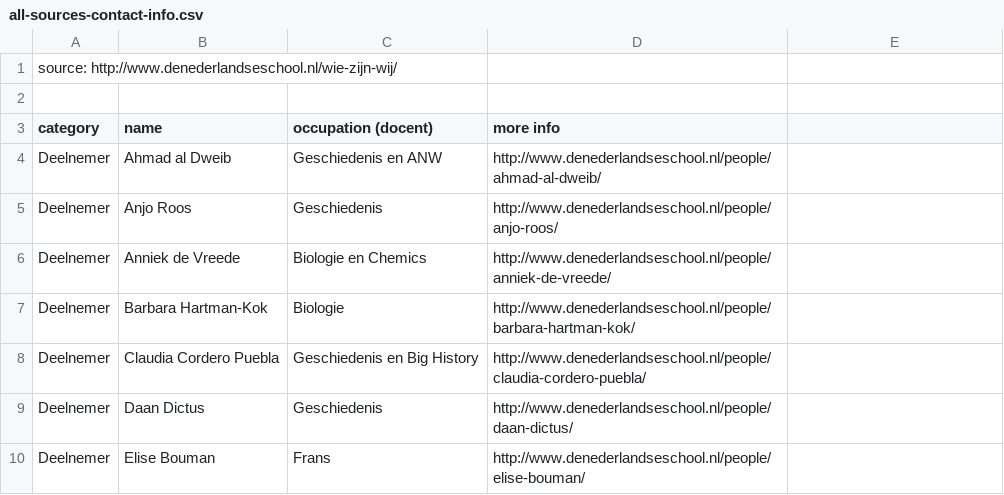
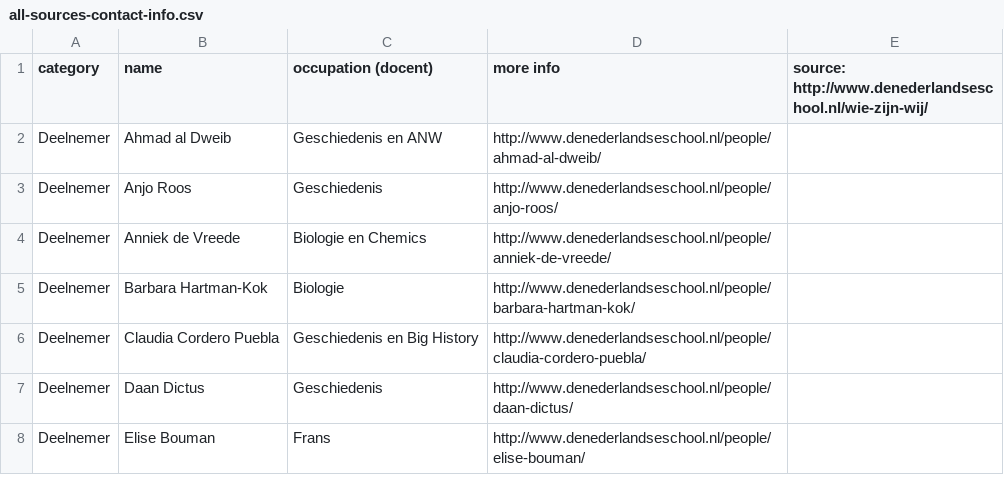
Before and after one commit to newatoms/beta, a CSV file: _private/customers/dns/general-resources/all-sources-contact-info.csv, drawn as a sheet; only a part is shown.

Commit message:
added source

```diff
--- a/_private/customers/dns/general-resources/all-sources-contact-info.csv
+++ b/_private/customers/dns/general-resources/all-sources-contact-info.csv
@@ -1,4 +1,2 @@
-source: http://www.denederlandseschool.nl/wie-zijn-wij/
-
-category,name,occupation (docent),more info
+category,name,occupation (docent),more info, source: http://www.denederlandseschool.nl/wie-zijn-wij/
 Deelnemer,Ahmad al Dweib, Geschiedenis en ANW,http://www.denederlandseschool.nl/people/ahmad-al-dweib/
```
